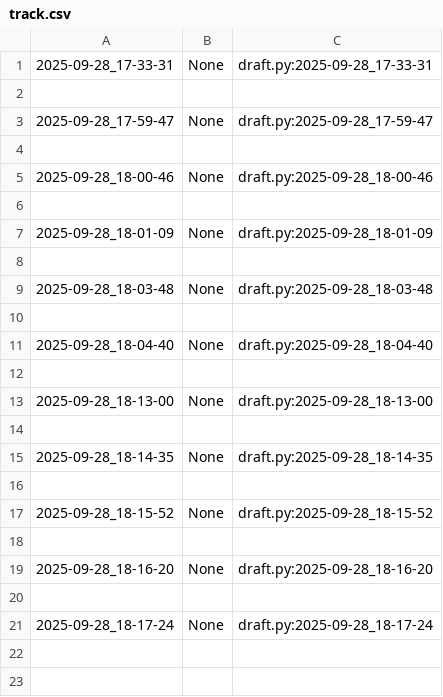
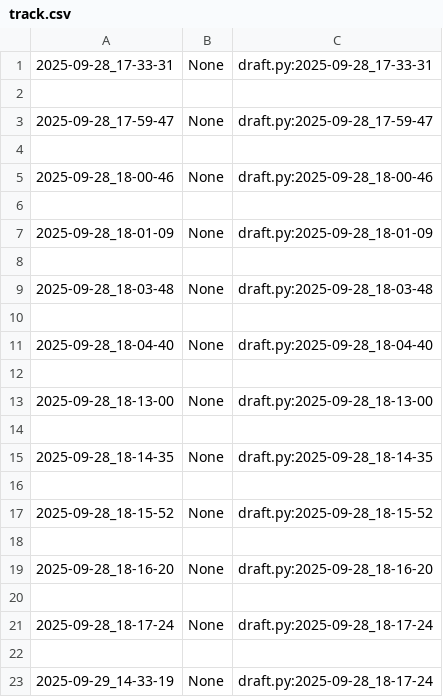
Before and after one commit to qxcode-course/poo-dd-ab-bloco-a-vieiralorrana, a CSV file: poo/.tko/track/animal/track.csv, drawn as a sheet; the diff names each change by its address in the sheet, - before the commit and + after, or states it on an @@ line.

```diff
--- a/poo/.tko/track/animal/track.csv
+++ b/poo/.tko/track/animal/track.csv
+row 22: (empty)
+row 23: 2025-09-29_14-33-19 | None | draft.py:2025-09-28_18-17-24
```
Also changed, not shown: 9 other files.
